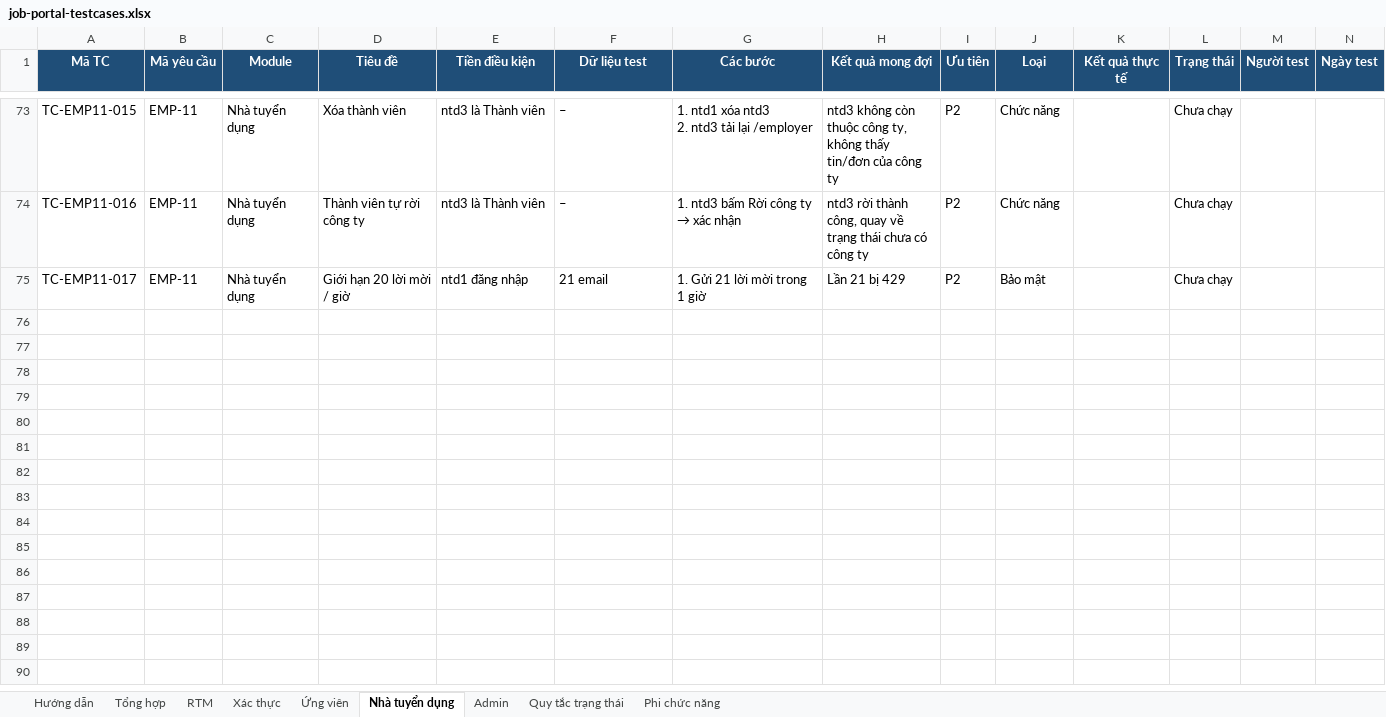
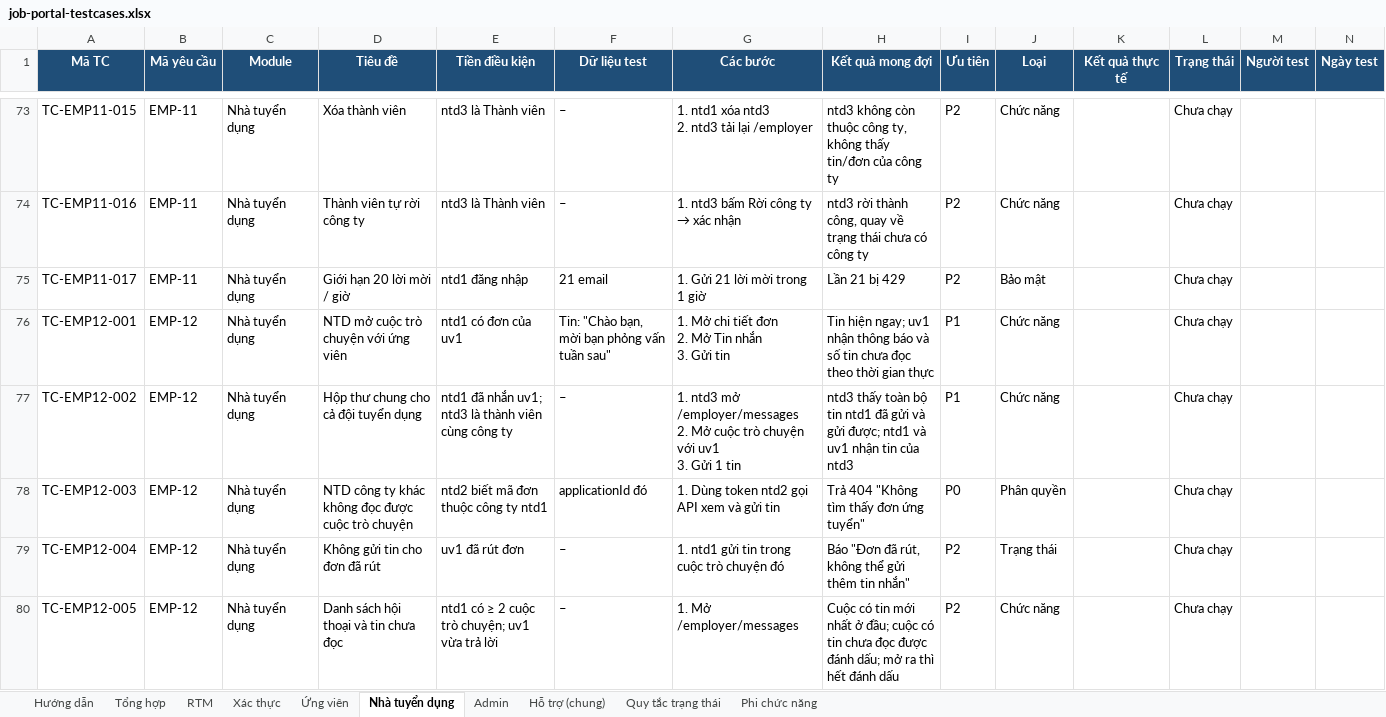
Before and after one commit to phh0302/job-portal, an Excel workbook: docs/testing/job-portal-testcases.xlsx, sheet Nhà tuyển dụng, drawn as a sheet; only a part is shown, gaps mark what is left out; values as stored, in another font and other column widths than the file's, no borders; charts and pictures and conditional formats not drawn; rows hold the shown columns only; ↵ is a line break in a cell; the diff covers the shown part only; the diff names each change by its address in the sheet, - before the commit and + after, or states it on an @@ line.

Commit message:
test: thêm 136 test case cho 15 yêu cầu mới

```diff
--- a/docs/testing/job-portal-testcases.xlsx (sheet Nhà tuyển dụng)
+++ b/docs/testing/job-portal-testcases.xlsx (sheet Nhà tuyển dụng)
+sheet tab: Hỗ trợ (chung)
+row 76: TC-EMP12-001 | EMP-12 | Nhà tuyển dụng | NTD mở cuộc trò chuyện với ứng viên | ntd1 có đơn của uv1 | Tin: "Chào bạn, mời bạn phỏng vấn tuần sau" | 1. Mở chi tiết đơn ↵ 2. Mở Tin nhắn ↵ 3. Gửi tin | Tin hiện ngay; uv1 nhận thông báo và số tin chưa đọc theo thời gian thực | P1 | Chức năng |  | Chưa chạy
+row 77: TC-EMP12-002 | EMP-12 | Nhà tuyển dụng | Hộp thư chung cho cả đội tuyển dụng | ntd1 đã nhắn uv1; ntd3 là thành viên cùng công ty | – | 1. ntd3 mở /employer/messages ↵ 2. Mở cuộc trò chuyện với uv1 ↵ 3. Gửi 1 tin | ntd3 thấy toàn bộ tin ntd1 đã gửi và gửi được; ntd1 và uv1 nhận tin của ntd3 | P1 | Chức năng |  | Chưa chạy
+row 78: TC-EMP12-003 | EMP-12 | Nhà tuyển dụng | NTD công ty khác không đọc được cuộc trò chuyện | ntd2 biết mã đơn thuộc công ty ntd1 | applicationId đó | 1. Dùng token ntd2 gọi API xem và gửi tin | Trả 404 "Không tìm thấy đơn ứng tuyển" | P0 | Phân quyền |  | Chưa chạy
+row 79: TC-EMP12-004 | EMP-12 | Nhà tuyển dụng | Không gửi tin cho đơn đã rút | uv1 đã rút đơn | – | 1. ntd1 gửi tin trong cuộc trò chuyện đó | Báo "Đơn đã rút, không thể gửi thêm tin nhắn" | P2 | Trạng thái |  | Chưa chạy
+row 80: TC-EMP12-005 | EMP-12 | Nhà tuyển dụng | Danh sách hội thoại và tin chưa đọc | ntd1 có ≥ 2 cuộc trò chuyện; uv1 vừa trả lời | – | 1. Mở /employer/messages | Cuộc có tin mới nhất ở đầu; cuộc có tin chưa đọc được đánh dấu; mở ra thì hết đánh dấu | P2 | Chức năng |  | Chưa chạy
```
Also changed, not shown: 35 added rows elsewhere in this sheet, sheet Ứng viên, sheet RTM, sheet Admin, sheet Tổng hợp, sheet Hướng dẫn, charts or pictures.
